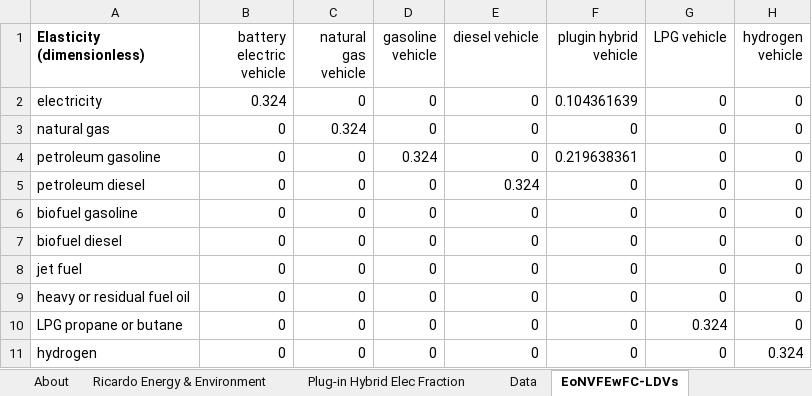
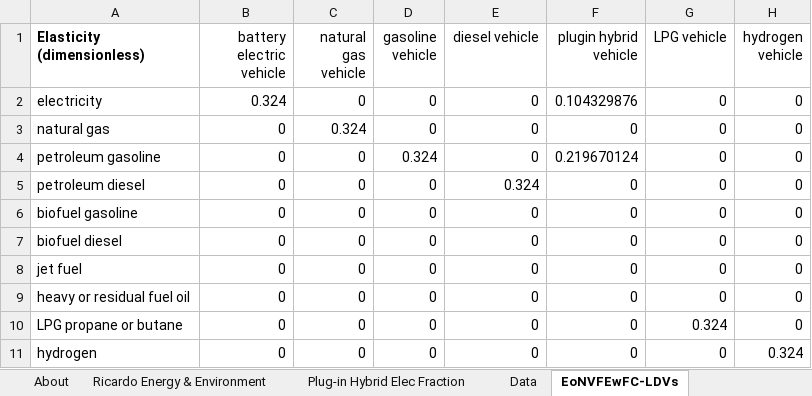
Before and after one commit to EnergyInnovation/eps-eu, an Excel workbook: InputData/trans/EoNVFEwFC/Elast of New Veh Fuel Econ wrt Fuel Cost.xlsx, sheet EoNVFEwFC-LDVs, drawn as a sheet; values as stored, in another font and other column widths than the file's, no borders; the diff names each change by its address in the sheet, - before the commit and + after, or states it on an @@ line.

Commit message:
EU27 Updated trans/EoNVFEwFC

```diff
--- a/InputData/trans/EoNVFEwFC/Elast of New Veh Fuel Econ wrt Fuel Cost.xlsx (sheet EoNVFEwFC-LDVs)
+++ b/InputData/trans/EoNVFEwFC/Elast of New Veh Fuel Econ wrt Fuel Cost.xlsx (sheet EoNVFEwFC-LDVs)
-F2 (plugin hybrid vehicle): 0.104361639
+F2 (plugin hybrid vehicle): 0.104329876
-F4 (plugin hybrid vehicle): 0.219638361
+F4 (plugin hybrid vehicle): 0.219670124
```
Also changed, not shown: sheet Plug-in Hybrid Elec Fraction, sheet EoNVFEwFC-motorbikes, sheet EoNVFEwFC-HDVs, 3 other files.
